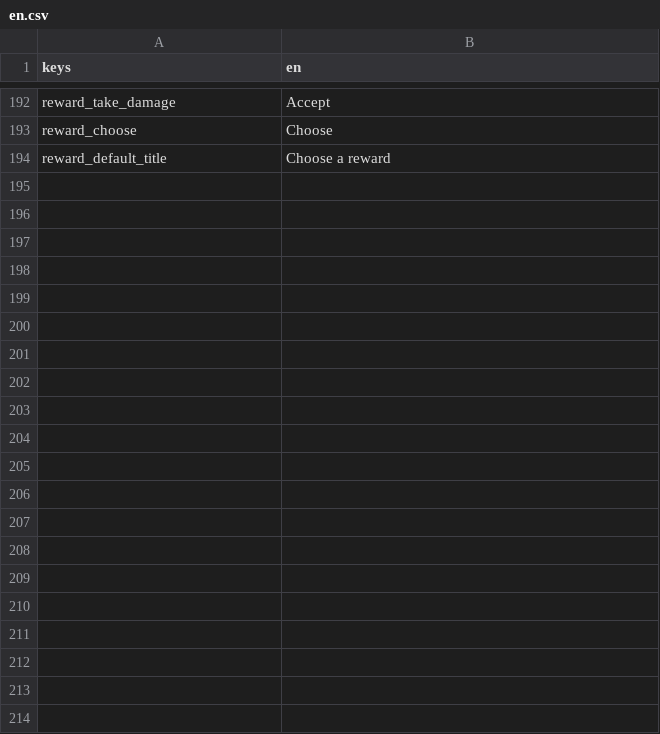
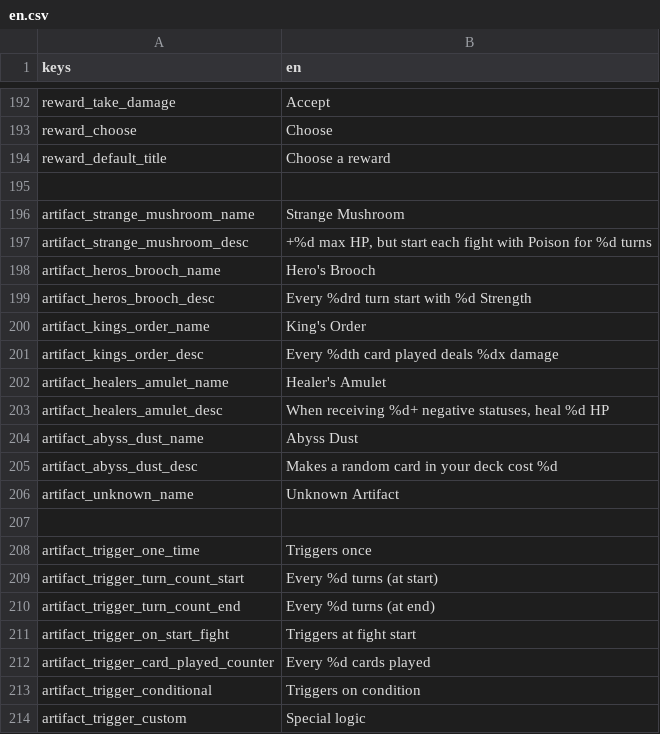
Before and after one commit to Bineev/crawler26, a CSV file: localization/en.csv, drawn as a sheet; only a part is shown, gaps mark what is left out; the diff names each change by its address in the sheet, - before the commit and + after, or states it on an @@ line.

```diff
--- a/localization/en.csv
+++ b/localization/en.csv
+row 195: (empty)
+row 196: artifact_strange_mushroom_name | Strange Mushroom
+row 197: artifact_strange_mushroom_desc | +%d max HP, but start each fight with Poison for %d turns
+row 198: artifact_heros_brooch_name | Hero's Brooch
+row 199: artifact_heros_brooch_desc | Every %drd turn start with %d Strength
+row 200: artifact_kings_order_name | King's Order
+row 201: artifact_kings_order_desc | Every %dth card played deals %dx damage
+row 202: artifact_healers_amulet_name | Healer's Amulet
+row 203: artifact_healers_amulet_desc | When receiving %d+ negative statuses, heal %d HP
+row 204: artifact_abyss_dust_name | Abyss Dust
+row 205: artifact_abyss_dust_desc | Makes a random card in your deck cost %d
+row 206: artifact_unknown_name | Unknown Artifact
+row 207: (empty)
+row 208: artifact_trigger_one_time | Triggers once
+row 209: artifact_trigger_turn_count_start | Every %d turns (at start)
+row 210: artifact_trigger_turn_count_end | Every %d turns (at end)
+row 211: artifact_trigger_on_start_fight | Triggers at fight start
+row 212: artifact_trigger_card_played_counter | Every %d cards played
+row 213: artifact_trigger_conditional | Triggers on condition
+row 214: artifact_trigger_custom | Special logic
```
Also changed, not shown: localization/ru.csv, 30 other files.
